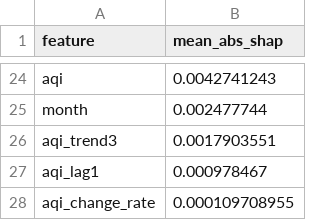
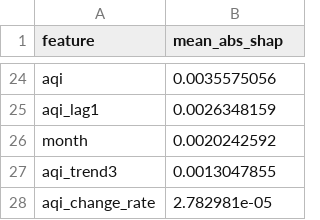
Before and after one commit to uzairharoon-dev/AQI-Predictor-End-to-End-ML-Pipeline-, a CSV file: data/shap_feature_importance.csv, drawn as a sheet; only a part is shown, gaps mark what is left out; removed rows and columns are numbered as before the commit, all else as after; the diff covers the shown part only; the diff names each change by its address in the sheet, - before the commit and + after, or states it on an @@ line.

```diff
--- a/data/shap_feature_importance.csv
+++ b/data/shap_feature_importance.csv
-B24 (mean_abs_shap): 0.0042741243
+B24 (mean_abs_shap): 0.0035575056
+row 25: aqi_lag1 | 0.0026348159
-B26 (mean_abs_shap): 0.002477744
+B26 (mean_abs_shap): 0.0020242592
-B27 (mean_abs_shap): 0.0017903551
+B27 (mean_abs_shap): 0.0013047855
-row 27: aqi_lag1 | 0.000978467
-B28 (mean_abs_shap): 0.000109708955
+B28 (mean_abs_shap): 2.782981e-05
```
Also changed, not shown: 11 added rows, 11 removed rows and 11 edited cells elsewhere in this file, 4 other files.
